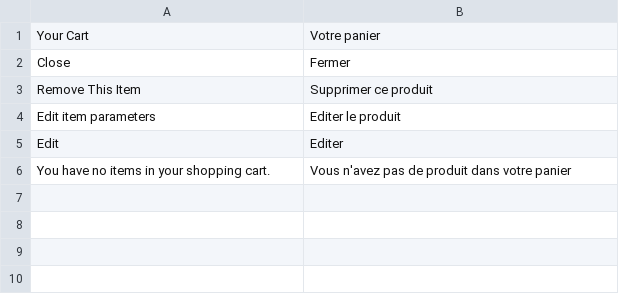
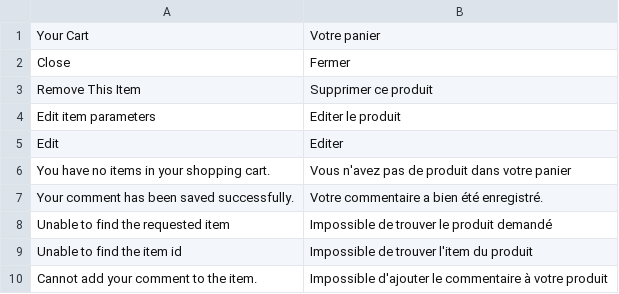
Before and after one commit to aupasdecourses/aupasdecourses, a CSV file: app/locale/fr_FR/Apdc_Cart.csv, drawn as a sheet; the diff names each change by its address in the sheet, - before the commit and + after, or states it on an @@ line.

```diff
--- a/app/locale/fr_FR/Apdc_Cart.csv
+++ b/app/locale/fr_FR/Apdc_Cart.csv
+row 7: Your comment has been saved successfully. | Votre commentaire a bien été enregistré.
+row 8: Unable to find the requested item | Impossible de trouver le produit demandé
+row 9: Unable to find the item id | Impossible de trouver l'item du produit
+row 10: Cannot add your comment to the item. | Impossible d'ajouter le commentaire à votre produit
```
Also changed, not shown: app/design/frontend/rwd/commis/locale/fr_FR/translate.csv, app/locale/fr_FR/Mage_Checkout.csv, 6 other files.
